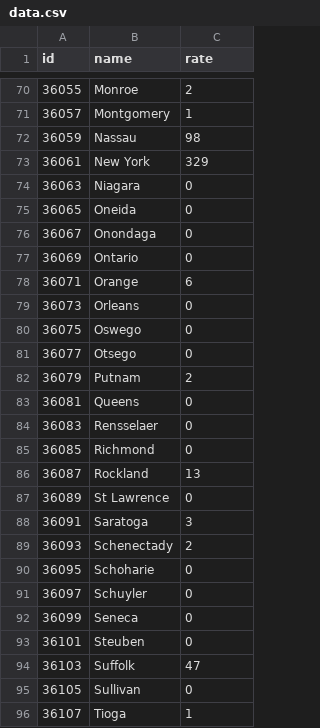
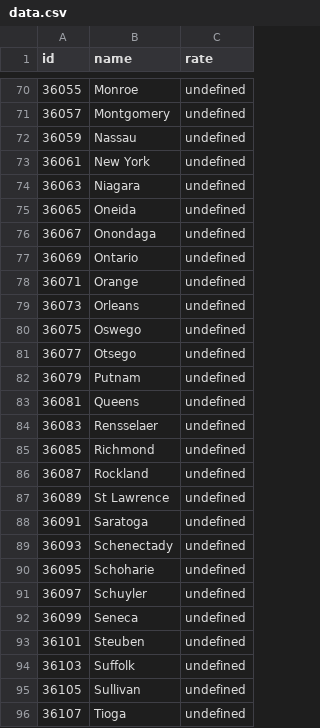
Before and after one commit to Navigatron/covid, a CSV file: data.csv, drawn as a sheet; only a part is shown, gaps mark what is left out; the diff covers the shown part only; the diff names each change by its address in the sheet, - before the commit and + after, or states it on an @@ line.

```diff
--- a/data.csv
+++ b/data.csv
-C70 (rate): 2
+C70 (rate): undefined
-C71 (rate): 1
+C71 (rate): undefined
-C72 (rate): 98
+C72 (rate): undefined
-C73 (rate): 329
+C73 (rate): undefined
-C74:C77 (rate): 0
+C74:C77 (rate): undefined
-C78 (rate): 6
+C78 (rate): undefined
-C79:C81 (rate): 0
+C79:C81 (rate): undefined
-C82 (rate): 2
+C82 (rate): undefined
-C83:C85 (rate): 0
+C83:C85 (rate): undefined
-C86 (rate): 13
+C86 (rate): undefined
-C87 (rate): 0
+C87 (rate): undefined
-C88 (rate): 3
+C88 (rate): undefined
-C89 (rate): 2
+C89 (rate): undefined
-C90:C93 (rate): 0
+C90:C93 (rate): undefined
-C94 (rate): 47
+C94 (rate): undefined
-C95 (rate): 0
+C95 (rate): undefined
-C96 (rate): 1
+C96 (rate): undefined
```
Also changed, not shown: 35 edited cells elsewhere in this file, 1 other file.
